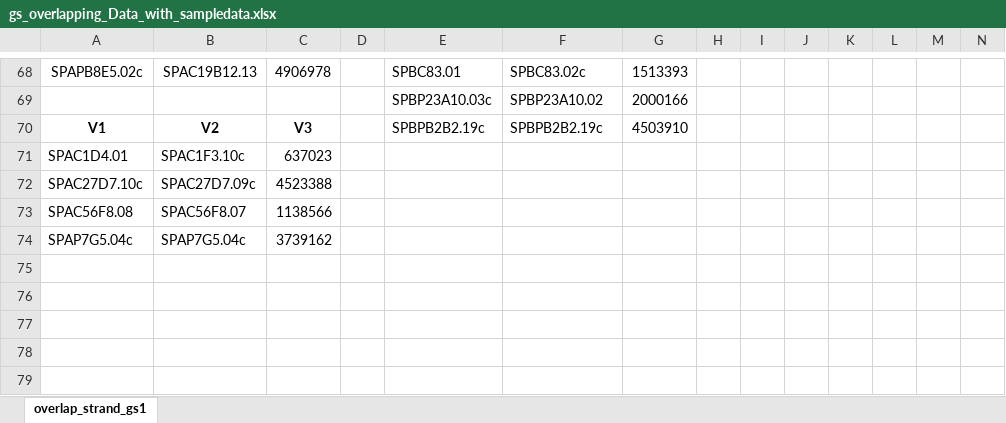
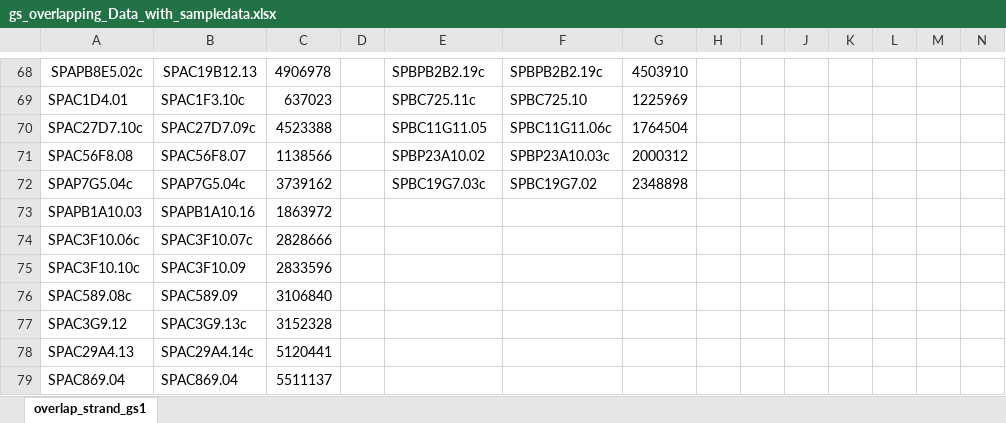
Before and after one commit to soybean-dou/fission_yeast_project, an Excel workbook: fission_yeast_practice/DATA/gs_overlapping_Data_with_sampledata.xlsx, sheet overlap_strand_gs1, drawn as a sheet; only a part is shown, gaps mark what is left out; values as stored, in another font and other column widths than the file's, no borders; conditional formats not drawn; removed rows and columns are numbered as before the commit, all else as after; rows hold the shown columns only; the diff covers the shown part only; the diff names each change by its address in the sheet, - before the commit and + after, or states it on an @@ line.

```diff
--- a/fission_yeast_practice/DATA/gs_overlapping_Data_with_sampledata.xlsx (sheet overlap_strand_gs1)
+++ b/fission_yeast_practice/DATA/gs_overlapping_Data_with_sampledata.xlsx (sheet overlap_strand_gs1)
-E68: SPBC83.01
+E68: SPBPB2B2.19c
-F68: SPBC83.02c
+F68: SPBPB2B2.19c
-G68: 1513393
+G68: 4503910
-row 69:  |  |  |  | SPBP23A10.03c | SPBP23A10.02 | 2000166
-row 70: V1 | V2 | V3 |  | SPBPB2B2.19c | SPBPB2B2.19c | 4503910
-E69: (empty)
+E69: SPBC725.11c
-F69: (empty)
+F69: SPBC725.10
-G69: (empty)
+G69: 1225969
-E70: (empty)
+E70: SPBC11G11.05
-F70: (empty)
+F70: SPBC11G11.06c
-G70: (empty)
+G70: 1764504
-E71: (empty)
+E71: SPBP23A10.02
-F71: (empty)
+F71: SPBP23A10.03c
-G71: (empty)
+G71: 2000312
-E72: (empty)
+E72: SPBC19G7.03c
-F72: (empty)
+F72: SPBC19G7.02
-G72: (empty)
+G72: 2348898
+row 73: SPAPB1A10.03 | SPAPB1A10.16 | 1863972
+row 74: SPAC3F10.06c | SPAC3F10.07c | 2828666
+row 75: SPAC3F10.10c | SPAC3F10.09 | 2833596
+row 76: SPAC589.08c | SPAC589.09 | 3106840
+row 77: SPAC3G9.12 | SPAC3G9.13c | 3152328
+row 78: SPAC29A4.13 | SPAC29A4.14c | 5120441
+row 79: SPAC869.04 | SPAC869.04 | 5511137
```
Also changed, not shown: 45 edited cells and cell formats elsewhere in this sheet, 10 other files.
